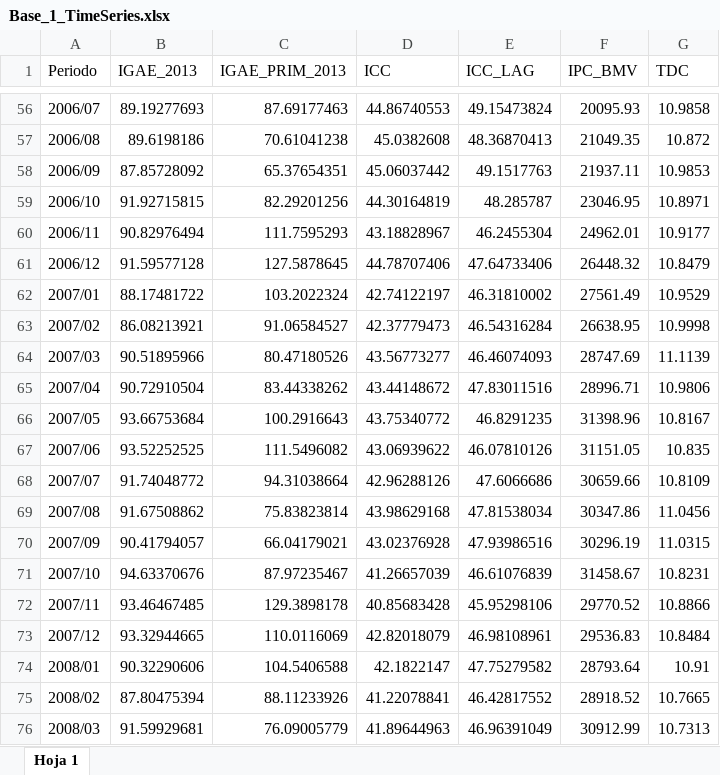
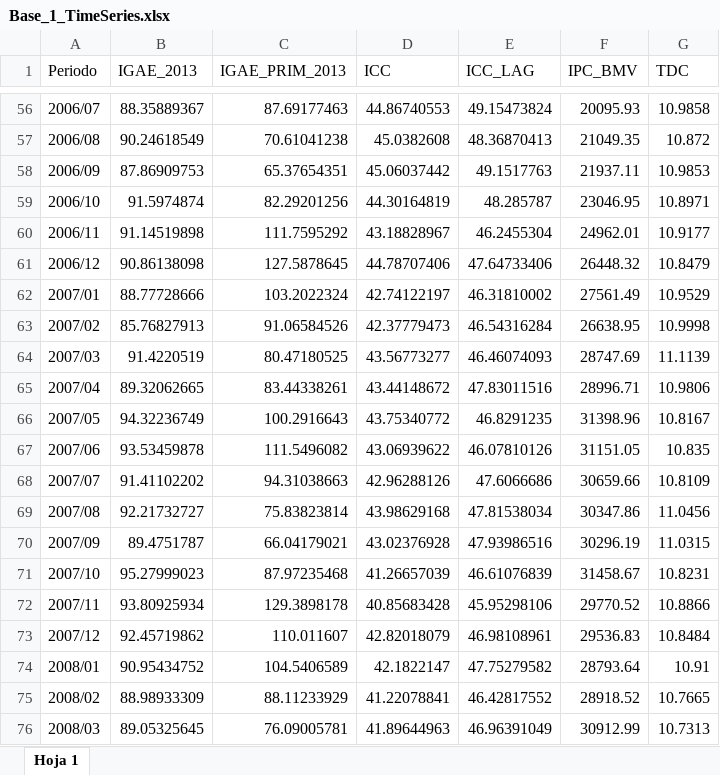
Before and after one commit to benjov/Series-de-Tiempo-2022, an Excel workbook: Clase_00/Base_1_TimeSeries.xlsx, sheet Hoja 1, drawn as a sheet; only a part is shown, gaps mark what is left out; values as stored, in another font and other column widths than the file's, no borders; the diff covers the shown part only; the diff names each change by its address in the sheet, - before the commit and + after, or states it on an @@ line.

```diff
--- a/Clase_00/Base_1_TimeSeries.xlsx (sheet Hoja 1)
+++ b/Clase_00/Base_1_TimeSeries.xlsx (sheet Hoja 1)
-B56 (IGAE_2013): 89.19277693
+B56 (IGAE_2013): 88.35889367
-B57 (IGAE_2013): 89.6198186
+B57 (IGAE_2013): 90.24618549
-B58 (IGAE_2013): 87.85728092
+B58 (IGAE_2013): 87.86909753
-B59 (IGAE_2013): 91.92715815
+B59 (IGAE_2013): 91.5974874
-B60 (IGAE_2013): 90.82976494
+B60 (IGAE_2013): 91.14519898
-C60 (IGAE_PRIM_2013): 111.7595293
+C60 (IGAE_PRIM_2013): 111.7595292
-B61 (IGAE_2013): 91.59577128
+B61 (IGAE_2013): 90.86138098
-B62 (IGAE_2013): 88.17481722
+B62 (IGAE_2013): 88.77728666
-B63 (IGAE_2013): 86.08213921
+B63 (IGAE_2013): 85.76827913
-C63 (IGAE_PRIM_2013): 91.06584527
+C63 (IGAE_PRIM_2013): 91.06584526
-B64 (IGAE_2013): 90.51895966
+B64 (IGAE_2013): 91.4220519
-C64 (IGAE_PRIM_2013): 80.47180526
+C64 (IGAE_PRIM_2013): 80.47180525
-B65 (IGAE_2013): 90.72910504
+B65 (IGAE_2013): 89.32062665
-C65 (IGAE_PRIM_2013): 83.44338262
+C65 (IGAE_PRIM_2013): 83.44338261
-B66 (IGAE_2013): 93.66753684
+B66 (IGAE_2013): 94.32236749
-B67 (IGAE_2013): 93.52252525
+B67 (IGAE_2013): 93.53459878
-B68 (IGAE_2013): 91.74048772
+B68 (IGAE_2013): 91.41102202
-C68 (IGAE_PRIM_2013): 94.31038664
+C68 (IGAE_PRIM_2013): 94.31038663
-B69 (IGAE_2013): 91.67508862
+B69 (IGAE_2013): 92.21732727
-B70 (IGAE_2013): 90.41794057
+B70 (IGAE_2013): 89.4751787
-B71 (IGAE_2013): 94.63370676
+B71 (IGAE_2013): 95.27999023
-C71 (IGAE_PRIM_2013): 87.97235467
+C71 (IGAE_PRIM_2013): 87.97235468
-B72 (IGAE_2013): 93.46467485
+B72 (IGAE_2013): 93.80925934
-B73 (IGAE_2013): 93.32944665
+B73 (IGAE_2013): 92.45719862
-C73 (IGAE_PRIM_2013): 110.0116069
+C73 (IGAE_PRIM_2013): 110.011607
-B74 (IGAE_2013): 90.32290606
+B74 (IGAE_2013): 90.95434752
-C74 (IGAE_PRIM_2013): 104.5406588
+C74 (IGAE_PRIM_2013): 104.5406589
-B75 (IGAE_2013): 87.80475394
+B75 (IGAE_2013): 88.98933309
-C75 (IGAE_PRIM_2013): 88.11233926
+C75 (IGAE_PRIM_2013): 88.11233929
-B76 (IGAE_2013): 91.59929681
+B76 (IGAE_2013): 89.05325645
-C76 (IGAE_PRIM_2013): 76.09005779
+C76 (IGAE_PRIM_2013): 76.09005781
```
Also changed, not shown: 12 added rows and 367 edited cells elsewhere in this sheet, 9 other files.
